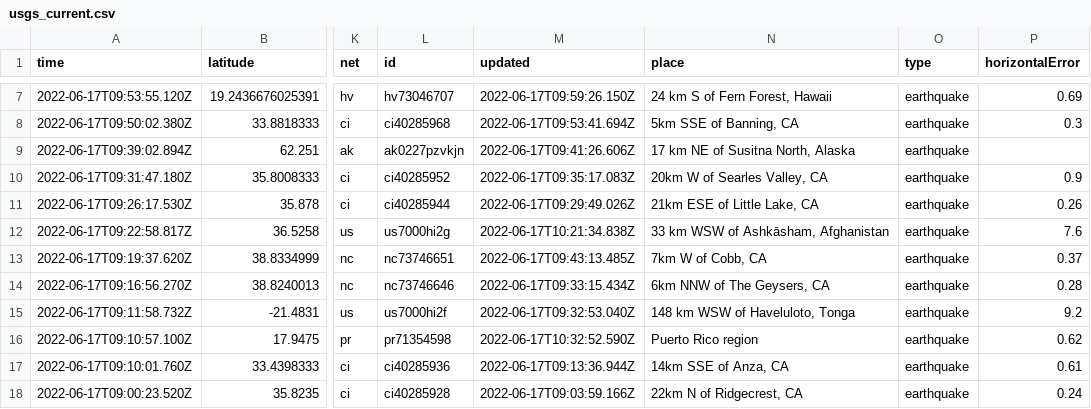
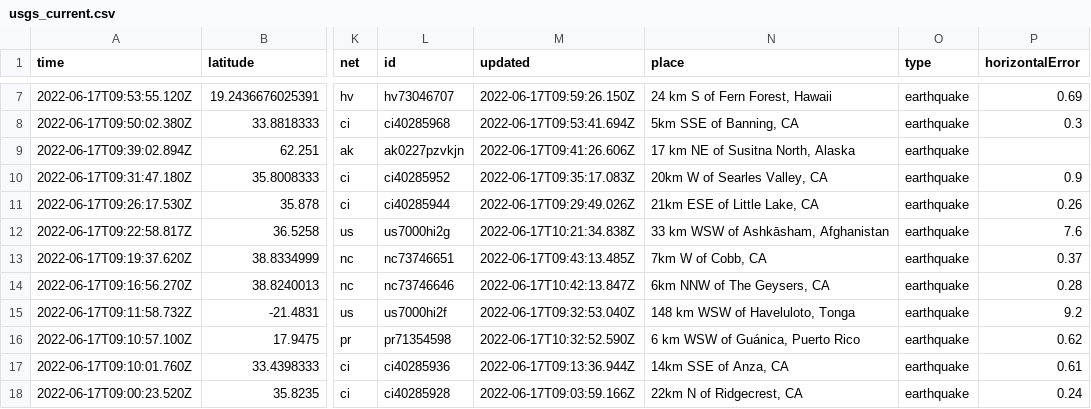
Before and after one commit to jemmastephenson/my-data-robot, a CSV file: usgs_current.csv, drawn as a sheet; only a part is shown, gaps mark what is left out; the diff covers the shown part only; the diff names each change by its address in the sheet, - before the commit and + after, or states it on an @@ line.

```diff
--- a/usgs_current.csv
+++ b/usgs_current.csv
-M14 (updated): 2022-06-17T09:33:15.434Z
+M14 (updated): 2022-06-17T10:42:13.847Z
-N16 (place): Puerto Rico region
+N16 (place): 6 km WSW of Guánica, Puerto Rico
```
Also changed, not shown: 1 removed row and 9 edited cells elsewhere in this file.
